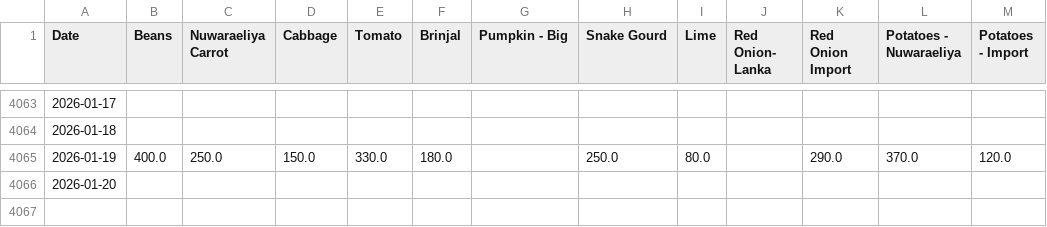
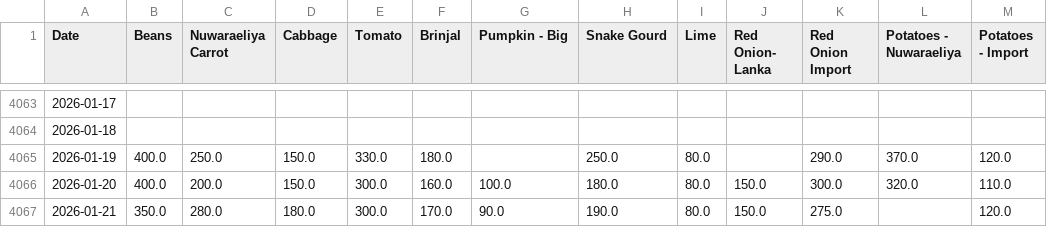
Before and after one commit to yohan2001colombo/Updater, a CSV file: dambulla_daily.csv, drawn as a sheet; only a part is shown, gaps mark what is left out.

Commit message:
Update daily data

```diff
--- a/dambulla_daily.csv
+++ b/dambulla_daily.csv
@@ -4065,2 +4065,3 @@ Date,Beans,Nuwaraeliya Carrot,Cabbage,Tomato,Brinjal,Pumpkin - Big,Snake Gourd,L
 2026-01-19,400.0,250.0,150.0,330.0,180.0,,250.0,80.0,,290.0,370.0,120.0
-2026-01-20,,,,,,,,,,,,
+2026-01-20,400.0,200.0,150.0,300.0,160.0,100.0,180.0,80.0,150.0,300.0,320.0,110.0
+2026-01-21,350.0,280.0,180.0,300.0,170.0,90.0,190.0,80.0,150.0,275.0,,120.0
```
Also changed, not shown: 1 other file.
